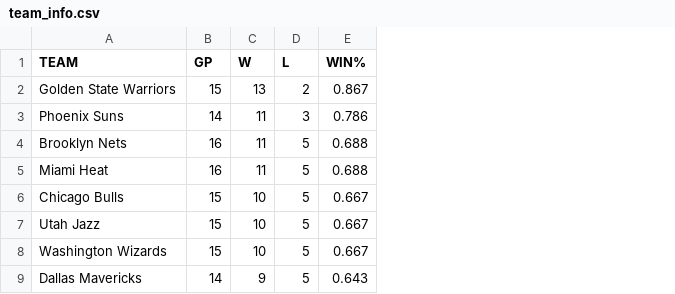
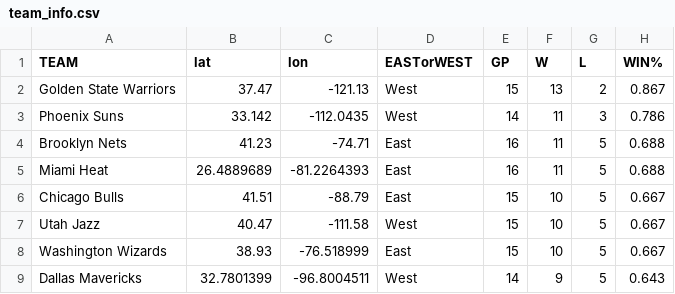
Before and after one commit to wooyoyohehe/CS-584, a CSV file: new_data/team_info.csv, drawn as a sheet; only a part is shown; the diff names each change by its address in the sheet, - before the commit and + after, or states it on an @@ line.

Commit message:
Update team_info.csv

```diff
--- a/new_data/team_info.csv
+++ b/new_data/team_info.csv
+column B (lat), rows 2-9: 37.47 | 33.142 | 41.23 | 26.4889689 | 41.51 | 40.47 | 38.93 | 32.7801399
+column C (lon), rows 2-9: -121.13 | -112.0435 | -74.71 | -81.2264393 | -88.79 | -111.58 | -76.518999 | -96.8004511
+column D (EASTorWEST), rows 2-9: West | West | East | East | East | West | East | West
```
